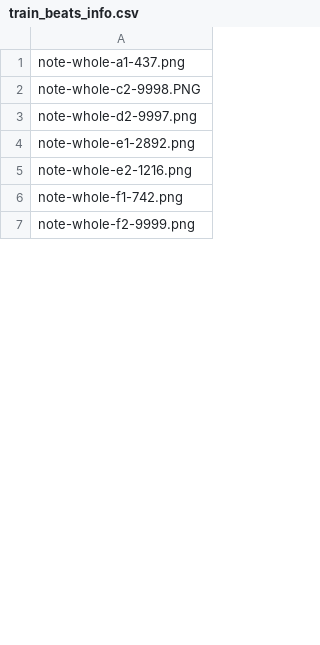
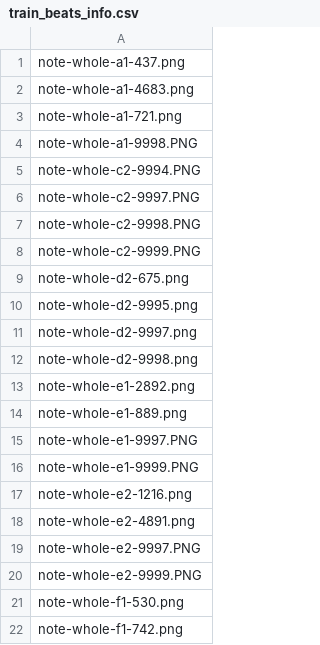
Before and after one commit to erikwii/sscode, a CSV file: train_pitch/feature_extraction/train_beats_info.csv, drawn as a sheet; only a part is shown; the shorter side is filled out with more unchanged rows; the diff covers the shown part only; the diff names each change by its address in the sheet, - before the commit and + after, or states it on an @@ line.

```diff
--- a/train_pitch/feature_extraction/train_beats_info.csv
+++ b/train_pitch/feature_extraction/train_beats_info.csv
+row 2: note-whole-a1-4683.png
+row 3: note-whole-a1-721.png
+row 4: note-whole-a1-9998.PNG
+row 5: note-whole-c2-9994.PNG
+row 6: note-whole-c2-9997.PNG
+row 8: note-whole-c2-9999.PNG
+row 9: note-whole-d2-675.png
+row 10: note-whole-d2-9995.png
+row 12: note-whole-d2-9998.png
+row 14: note-whole-e1-889.png
+row 15: note-whole-e1-9997.PNG
+row 16: note-whole-e1-9999.PNG
+row 18: note-whole-e2-4891.png
+row 19: note-whole-e2-9997.PNG
+row 20: note-whole-e2-9999.PNG
+row 21: note-whole-f1-530.png
```
Also changed, not shown: 65 added rows and 11 edited cells elsewhere in this file, train_pitch/feature_extraction/all_codebooks.csv, train_pitch/feature_extraction/test_paranada.csv, 34 other files.
